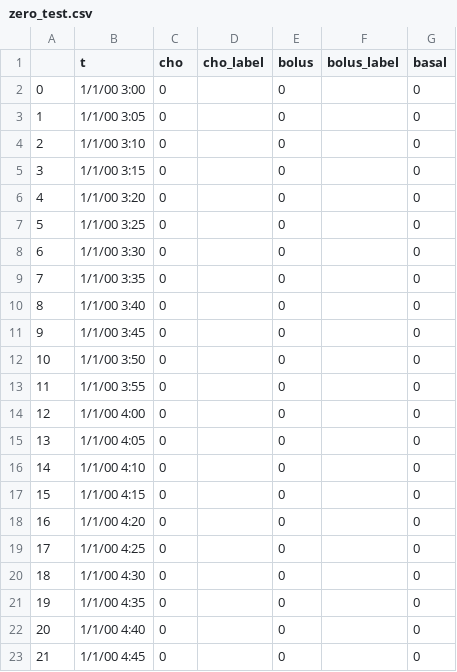
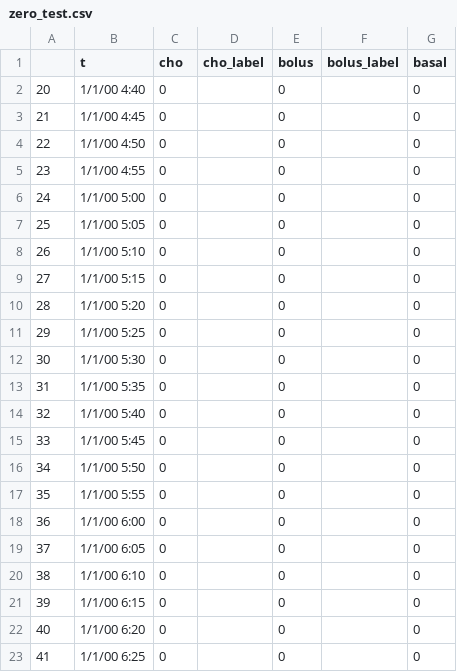
Before and after one commit to Jackmastro/MPC_DeePC_COCO, a CSV file: data/zero_test.csv, drawn as a sheet; only a part is shown; the shorter side is filled out with more unchanged rows; the diff covers the shown part only.

```diff
--- a/data/zero_test.csv
+++ b/data/zero_test.csv
@@ -1,22 +1,2 @@
 ,t,cho,cho_label,bolus,bolus_label,basal
-0,1/1/00 3:00,0,,0,,0
-1,1/1/00 3:05,0,,0,,0
-2,1/1/00 3:10,0,,0,,0
-3,1/1/00 3:15,0,,0,,0
-4,1/1/00 3:20,0,,0,,0
-5,1/1/00 3:25,0,,0,,0
-6,1/1/00 3:30,0,,0,,0
-7,1/1/00 3:35,0,,0,,0
-8,1/1/00 3:40,0,,0,,0
-9,1/1/00 3:45,0,,0,,0
-10,1/1/00 3:50,0,,0,,0
-11,1/1/00 3:55,0,,0,,0
-12,1/1/00 4:00,0,,0,,0
-13,1/1/00 4:05,0,,0,,0
-14,1/1/00 4:10,0,,0,,0
-15,1/1/00 4:15,0,,0,,0
-16,1/1/00 4:20,0,,0,,0
-17,1/1/00 4:25,0,,0,,0
-18,1/1/00 4:30,0,,0,,0
-19,1/1/00 4:35,0,,0,,0
 20,1/1/00 4:40,0,,0,,0
```
Also changed, not shown: 20 added rows elsewhere in this file, 1 other file.
